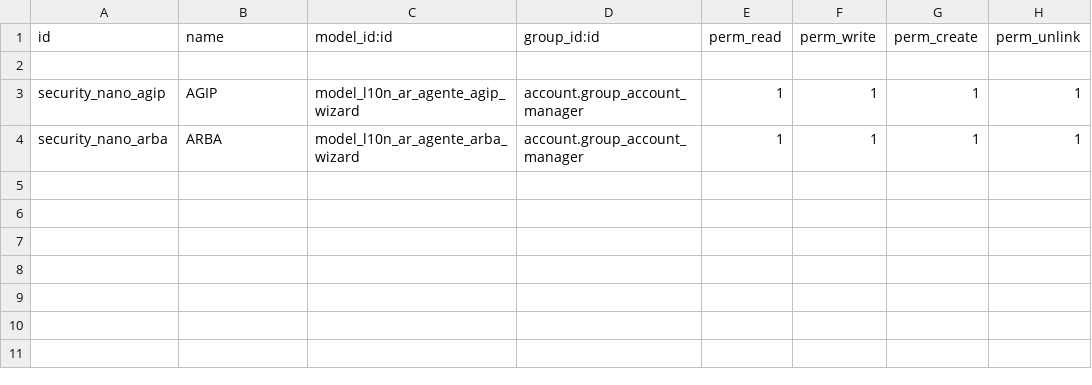
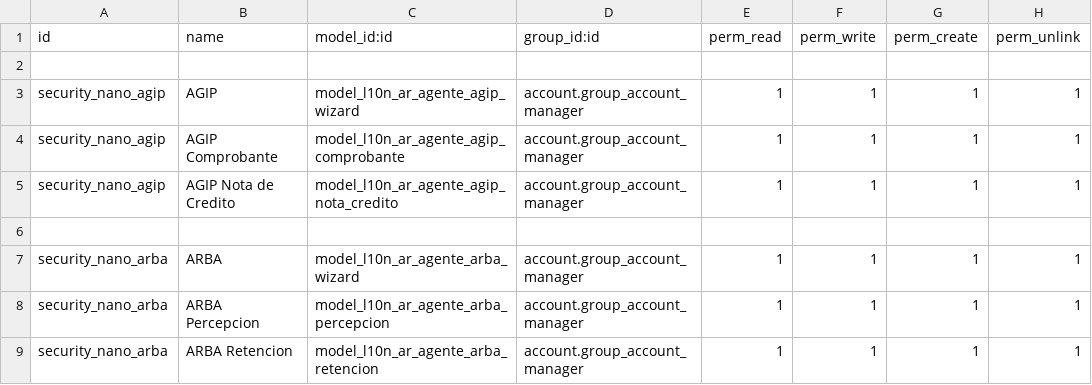
Before and after one commit to hernanrocha/l10n_ar_account_alicuotaonline, a CSV file: security/ir.model.access.csv, drawn as a sheet; the diff names each change by its address in the sheet, - before the commit and + after, or states it on an @@ line.

Commit message:
Fix permisos

```diff
--- a/security/ir.model.access.csv
+++ b/security/ir.model.access.csv
+row 4: security_nano_agip | AGIP Comprobante | model_l10n_ar_agente_agip_comprobante | account.group_account_manager | 1 | 1 | 1 | 1
+row 5: security_nano_agip | AGIP Nota de Credito | model_l10n_ar_agente_agip_nota_credito | account.group_account_manager | 1 | 1 | 1 | 1
+row 6: (empty)
+row 8: security_nano_arba | ARBA Percepcion | model_l10n_ar_agente_arba_percepcion | account.group_account_manager | 1 | 1 | 1 | 1
+row 9: security_nano_arba | ARBA Retencion | model_l10n_ar_agente_arba_retencion | account.group_account_manager | 1 | 1 | 1 | 1
```
